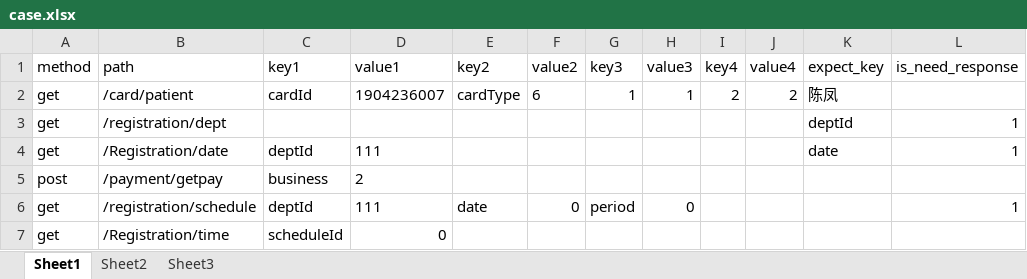
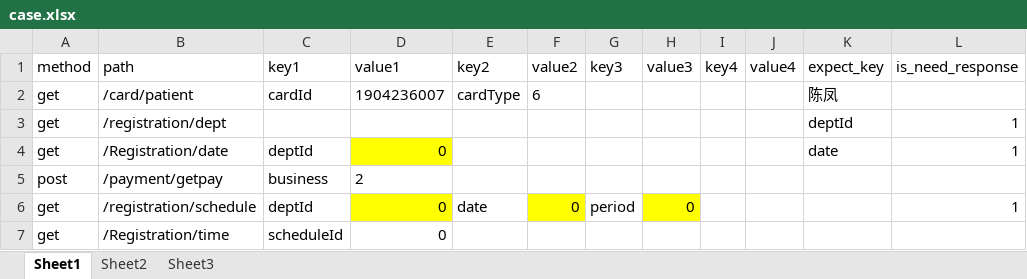
Before and after one commit to Jescs/new_api, an Excel workbook: data/case.xlsx, sheet Sheet1, drawn as a sheet; only a part is shown; values as stored, in another font and other column widths than the file's, no borders; the diff names each change by its address in the sheet, - before the commit and + after, or states it on an @@ line.

```diff
--- a/data/case.xlsx (sheet Sheet1)
+++ b/data/case.xlsx (sheet Sheet1)
-G2 (key3): 1
+G2 (key3): (empty)
-H2 (value3): 1
+H2 (value3): (empty)
-I2 (key4): 2
+I2 (key4): (empty)
-J2 (value4): 2
+J2 (value4): (empty)
-D4 (value1): 111
+D4 (value1): 0
-D4 fill: none
+D4 fill: #FFFF00
-D6 (value1): 111
+D6 (value1): 0
-D6 fill: none
+D6 fill: #FFFF00
-F6 fill: none
+F6 fill: #FFFF00
-H6 fill: none
+H6 fill: #FFFF00
```
Also changed, not shown: sheet Sheet2, formulas that keep their value, 4 other files.
